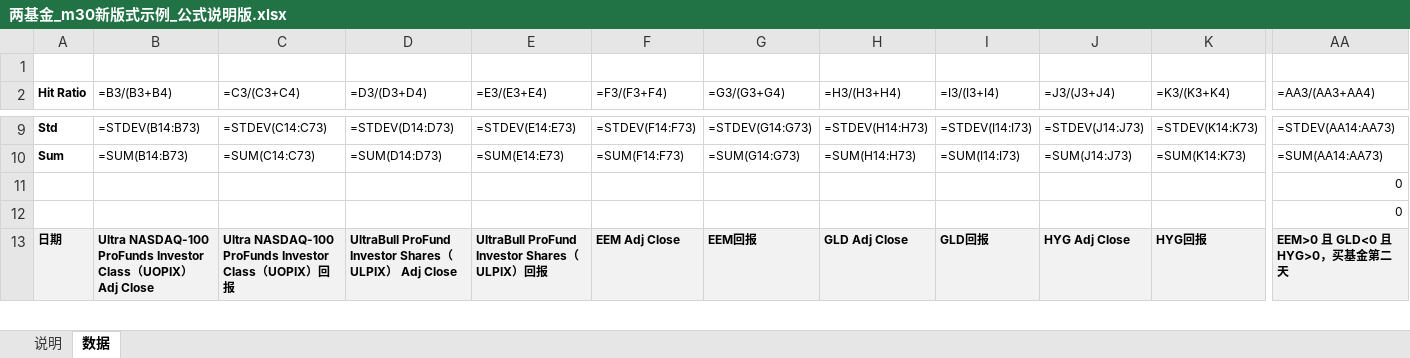
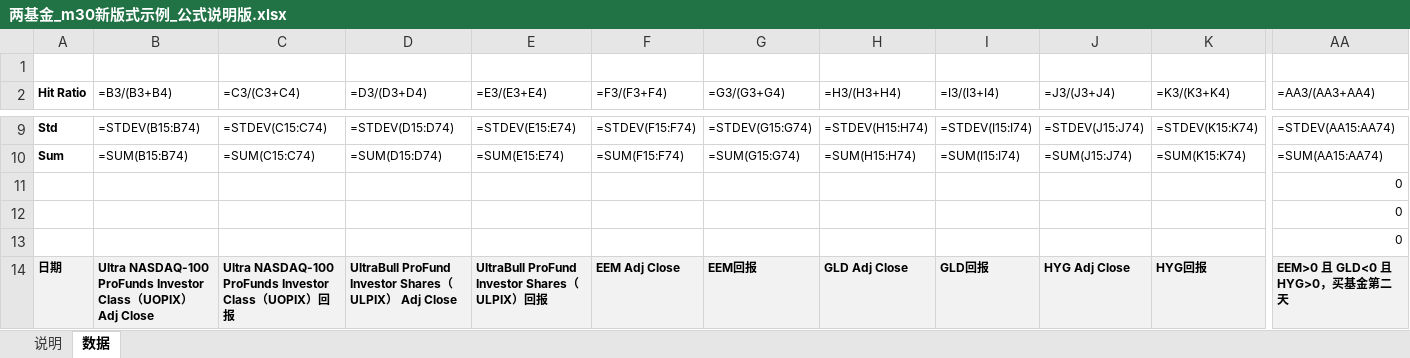
Before and after one commit to iqila0629-gif/ETFs, an Excel workbook: 04_结果/示例审批/两基金_m30新版式示例_公式说明版.xlsx, sheet 数据, drawn as a sheet; only a part is shown, gaps mark what is left out; values as stored, in another font and other column widths than the file's, no borders; formulas without a stored value are shown as written; rows hold the shown columns only; the diff covers the shown part only; the diff names each change by its address in the sheet, - before the commit and + after, or states it on an @@ line.

```diff
--- a/04_结果/示例审批/两基金_m30新版式示例_公式说明版.xlsx (sheet 数据)
+++ b/04_结果/示例审批/两基金_m30新版式示例_公式说明版.xlsx (sheet 数据)
-B9 (=B3/(B3+B4)): =STDEV(B14:B73)
+B9 (=B3/(B3+B4)): =STDEV(B15:B74)
-C9 (=C3/(C3+C4)): =STDEV(C14:C73)
+C9 (=C3/(C3+C4)): =STDEV(C15:C74)
-D9 (=D3/(D3+D4)): =STDEV(D14:D73)
+D9 (=D3/(D3+D4)): =STDEV(D15:D74)
-E9 (=E3/(E3+E4)): =STDEV(E14:E73)
+E9 (=E3/(E3+E4)): =STDEV(E15:E74)
-F9 (=F3/(F3+F4)): =STDEV(F14:F73)
+F9 (=F3/(F3+F4)): =STDEV(F15:F74)
-G9 (=G3/(G3+G4)): =STDEV(G14:G73)
+G9 (=G3/(G3+G4)): =STDEV(G15:G74)
-H9 (=H3/(H3+H4)): =STDEV(H14:H73)
+H9 (=H3/(H3+H4)): =STDEV(H15:H74)
-I9 (=I3/(I3+I4)): =STDEV(I14:I73)
+I9 (=I3/(I3+I4)): =STDEV(I15:I74)
-J9 (=J3/(J3+J4)): =STDEV(J14:J73)
+J9 (=J3/(J3+J4)): =STDEV(J15:J74)
-K9 (=K3/(K3+K4)): =STDEV(K14:K73)
+K9 (=K3/(K3+K4)): =STDEV(K15:K74)
-AA9 (=AA3/(AA3+AA4)): =STDEV(AA14:AA73)
+AA9 (=AA3/(AA3+AA4)): =STDEV(AA15:AA74)
-B10 (=B3/(B3+B4)): =SUM(B14:B73)
+B10 (=B3/(B3+B4)): =SUM(B15:B74)
-C10 (=C3/(C3+C4)): =SUM(C14:C73)
+C10 (=C3/(C3+C4)): =SUM(C15:C74)
-D10 (=D3/(D3+D4)): =SUM(D14:D73)
+D10 (=D3/(D3+D4)): =SUM(D15:D74)
-E10 (=E3/(E3+E4)): =SUM(E14:E73)
+E10 (=E3/(E3+E4)): =SUM(E15:E74)
-F10 (=F3/(F3+F4)): =SUM(F14:F73)
+F10 (=F3/(F3+F4)): =SUM(F15:F74)
-G10 (=G3/(G3+G4)): =SUM(G14:G73)
+G10 (=G3/(G3+G4)): =SUM(G15:G74)
-H10 (=H3/(H3+H4)): =SUM(H14:H73)
+H10 (=H3/(H3+H4)): =SUM(H15:H74)
-I10 (=I3/(I3+I4)): =SUM(I14:I73)
+I10 (=I3/(I3+I4)): =SUM(I15:I74)
-J10 (=J3/(J3+J4)): =SUM(J14:J73)
+J10 (=J3/(J3+J4)): =SUM(J15:J74)
-K10 (=K3/(K3+K4)): =SUM(K14:K73)
+K10 (=K3/(K3+K4)): =SUM(K15:K74)
-AA10 (=AA3/(AA3+AA4)): =SUM(AA14:AA73)
+AA10 (=AA3/(AA3+AA4)): =SUM(AA15:AA74)
+row 11:  |  |  |  |  |  |  |  |  |  |  | 0
```
Also changed, not shown: 1349 edited cells elsewhere in this sheet, sheet 说明, 1 other file.
